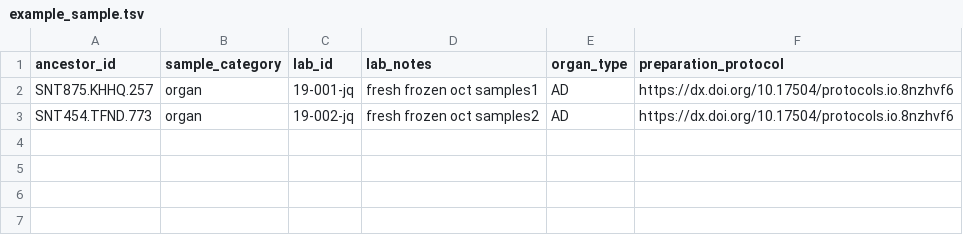
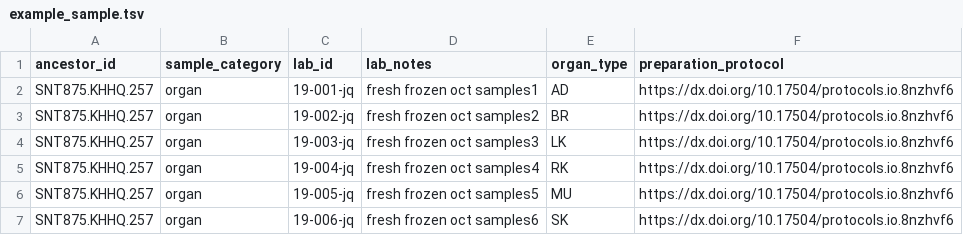
Before and after one commit to sennetconsortium/search-ui, a TSV file: src/public/bulk/entities/example_sample.tsv, drawn as a sheet.

Commit message:
Put back old content

```diff
--- a/src/public/bulk/entities/example_sample.tsv
+++ b/src/public/bulk/entities/example_sample.tsv
@@ -2,2 +2,6 @@ ancestor_id	sample_category	lab_id	lab_notes	organ_type	preparation_protocol
 SNT875.KHHQ.257	organ	19-001-jq	fresh frozen oct samples1	AD	https://dx.doi.org/10.17504/protocols.io.8nzhvf6
-SNT454.TFND.773	organ	19-002-jq	fresh frozen oct samples2	AD	https://dx.doi.org/10.17504/protocols.io.8nzhvf6
+SNT875.KHHQ.257	organ	19-002-jq	fresh frozen oct samples2	BR	https://dx.doi.org/10.17504/protocols.io.8nzhvf6
+SNT875.KHHQ.257	organ	19-003-jq	fresh frozen oct samples3	LK	https://dx.doi.org/10.17504/protocols.io.8nzhvf6
+SNT875.KHHQ.257	organ	19-004-jq	fresh frozen oct samples4	RK	https://dx.doi.org/10.17504/protocols.io.8nzhvf6
+SNT875.KHHQ.257	organ	19-005-jq	fresh frozen oct samples5	MU	https://dx.doi.org/10.17504/protocols.io.8nzhvf6
+SNT875.KHHQ.257	organ	19-006-jq	fresh frozen oct samples6	SK	https://dx.doi.org/10.17504/protocols.io.8nzhvf6
```
